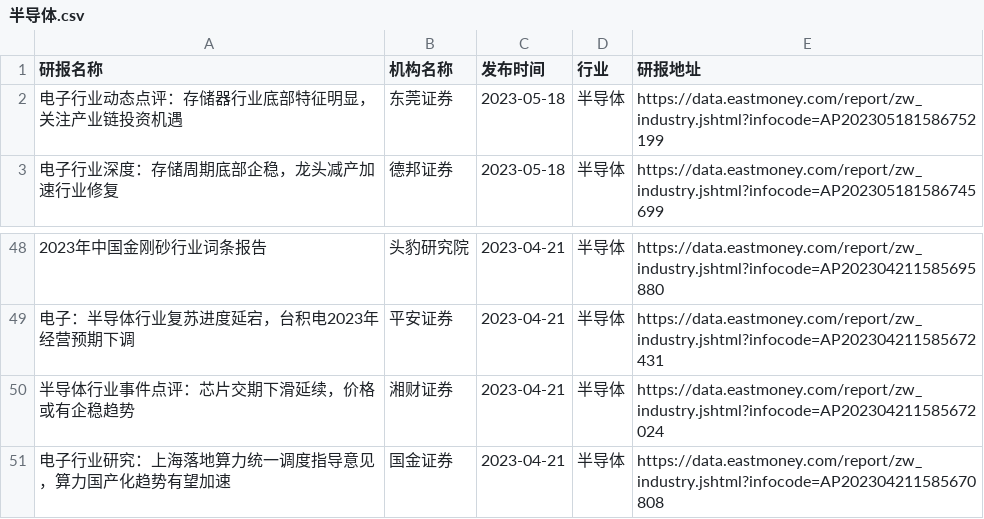
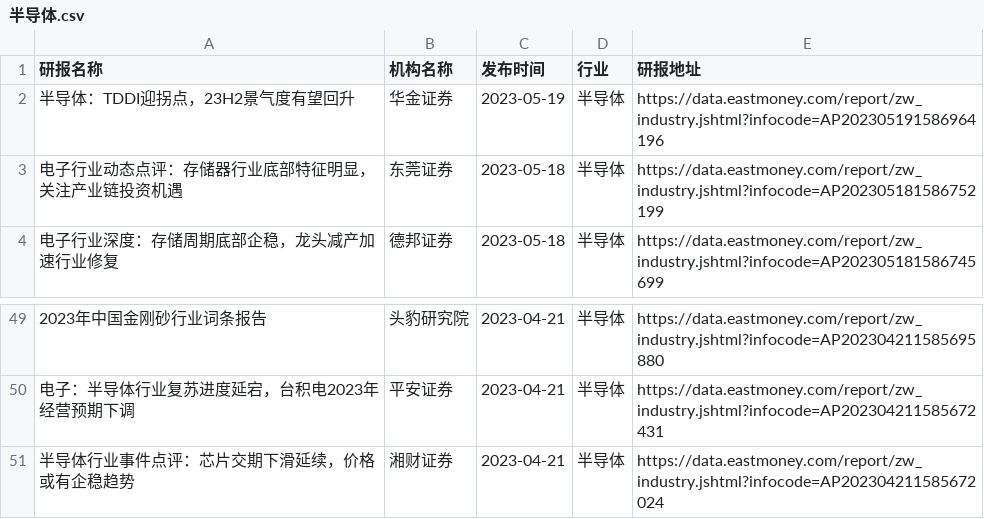
Before and after one commit to manymore13/eastmoney, a CSV file: gen/半导体/半导体.csv, drawn as a sheet; only a part is shown, gaps mark what is left out; removed rows and columns are numbered as before the commit, all else as after; the diff names each change by its address in the sheet, - before the commit and + after, or states it on an @@ line.

```diff
--- a/gen/半导体/半导体.csv
+++ b/gen/半导体/半导体.csv
+row 2: 半导体：TDDI迎拐点，23H2景气度有望回升 | 华金证券 | 2023-05-19 | 半导体 | https://data.eastmoney.com/report/zw_industry.jshtml?infocode=AP202305191586964196
-row 51: 电子行业研究：上海落地算力统一调度指导意见，算力国产化趋势有望加速 | 国金证券 | 2023-04-21 | 半导体 | https://data.eastmoney.com/report/zw_industry.jshtml?infocode=AP202304211585670808
```
Also changed, not shown: gen/中药/中药.csv, gen/全行业/全行业.csv, 21 other files.
